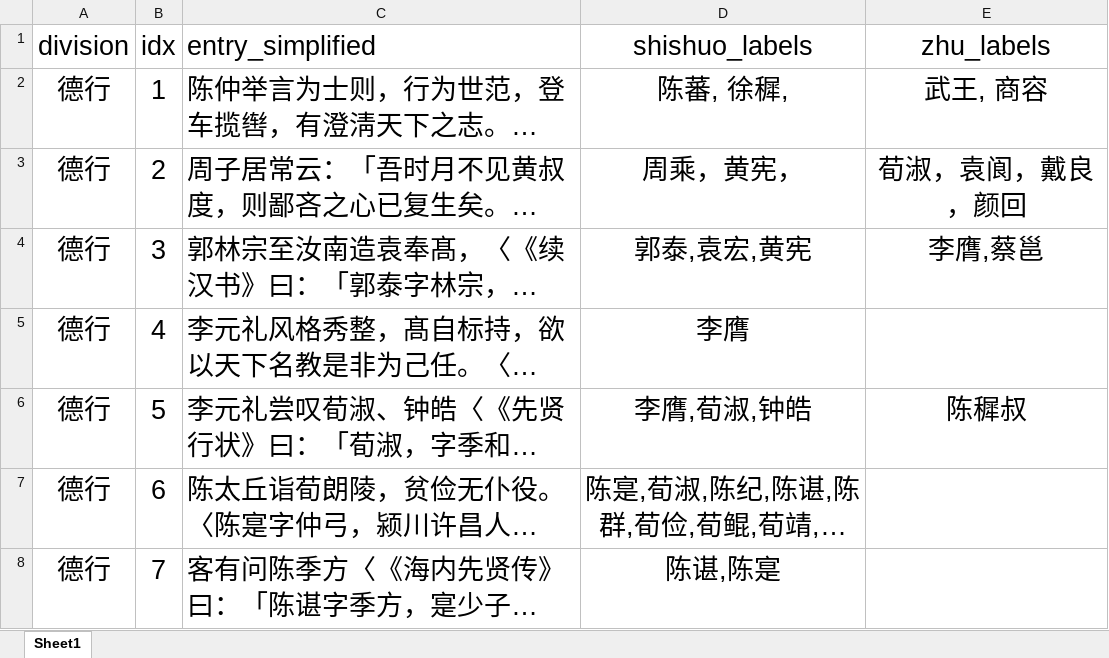
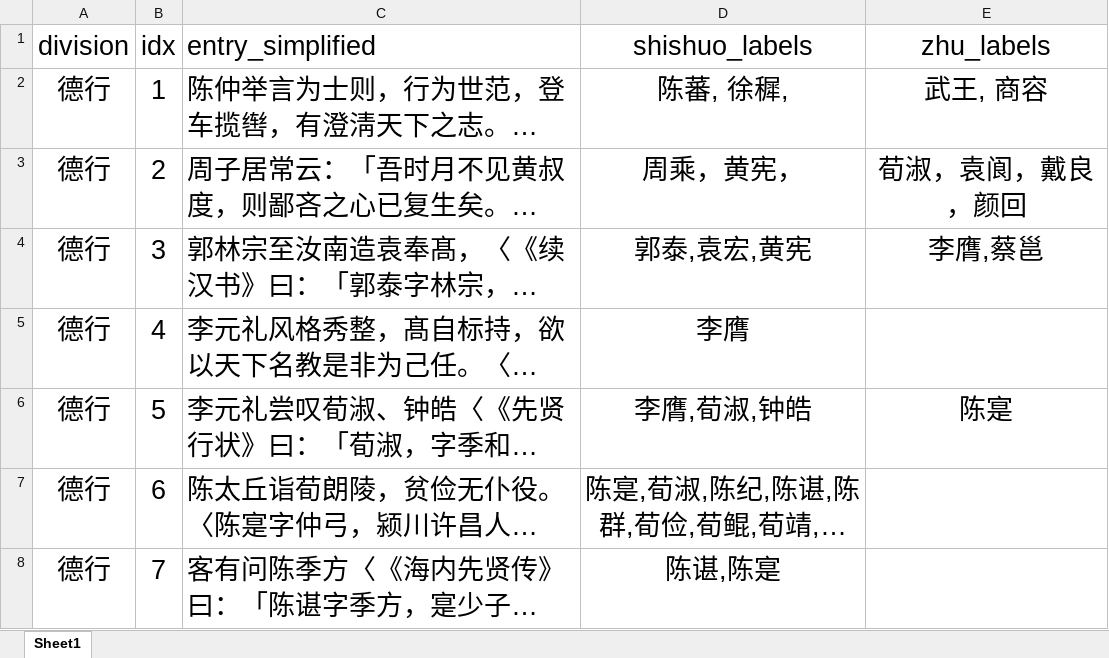
Before and after one commit to age610ww/ShiShuoXinYu_BBF, an Excel workbook: shishuoxinyu.xlsx, sheet Sheet1, drawn as a sheet; only a part is shown; long unchanged cells end in …; values as stored, in another font and other column widths than the file's, no borders; the diff names each change by its address in the sheet, - before the commit and + after, or states it on an @@ line.

```diff
--- a/shishuoxinyu.xlsx (sheet Sheet1)
+++ b/shishuoxinyu.xlsx (sheet Sheet1)
-E6 (zhu_labels): 陈穉叔
+E6 (zhu_labels): 陈寔
```
Also changed, not shown: 1 other file.
